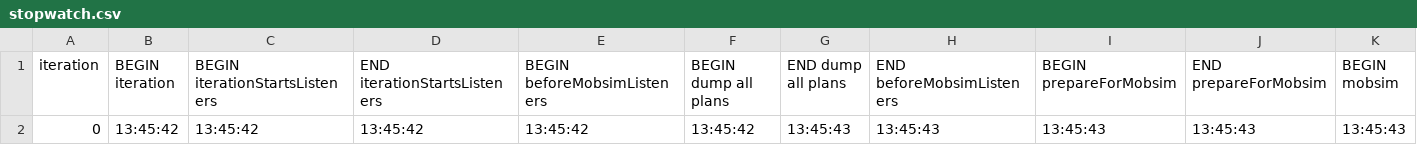
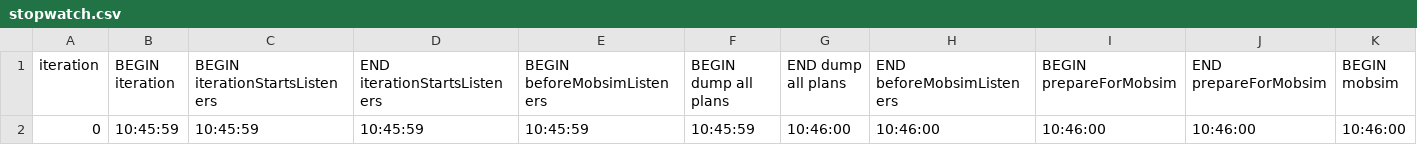
Before and after one commit to jess-ariya/MATsim-example-project, a CSV file: scenarios/equil/output/stopwatch.csv, drawn as a sheet; only a part is shown; the diff covers the shown part only; the diff names each change by its address in the sheet, - before the commit and + after, or states it on an @@ line.

```diff
--- a/scenarios/equil/output/stopwatch.csv
+++ b/scenarios/equil/output/stopwatch.csv
-B2 (BEGIN iteration): 13:45:42
+B2 (BEGIN iteration): 10:45:59
-C2 (BEGIN iterationStartsListeners): 13:45:42
+C2 (BEGIN iterationStartsListeners): 10:45:59
-D2 (END iterationStartsListeners): 13:45:42
+D2 (END iterationStartsListeners): 10:45:59
-E2 (BEGIN beforeMobsimListeners): 13:45:42
+E2 (BEGIN beforeMobsimListeners): 10:45:59
-F2 (BEGIN dump all plans): 13:45:42
+F2 (BEGIN dump all plans): 10:45:59
-G2 (END dump all plans): 13:45:43
+G2 (END dump all plans): 10:46:00
-H2 (END beforeMobsimListeners): 13:45:43
+H2 (END beforeMobsimListeners): 10:46:00
-I2 (BEGIN prepareForMobsim): 13:45:43
+I2 (BEGIN prepareForMobsim): 10:46:00
-J2 (END prepareForMobsim): 13:45:43
+J2 (END prepareForMobsim): 10:46:00
-K2 (BEGIN mobsim): 13:45:43
+K2 (BEGIN mobsim): 10:46:00
```
Also changed, not shown: 10 edited cells elsewhere in this file, 29 other files.
